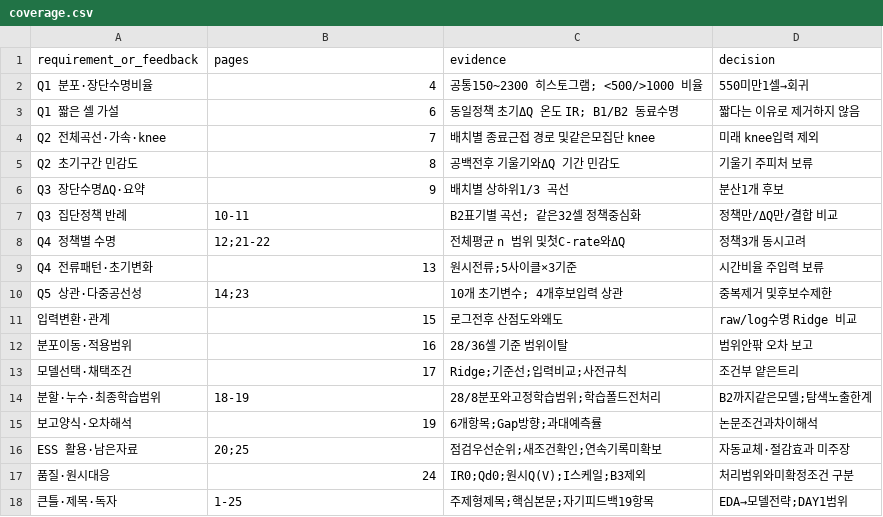
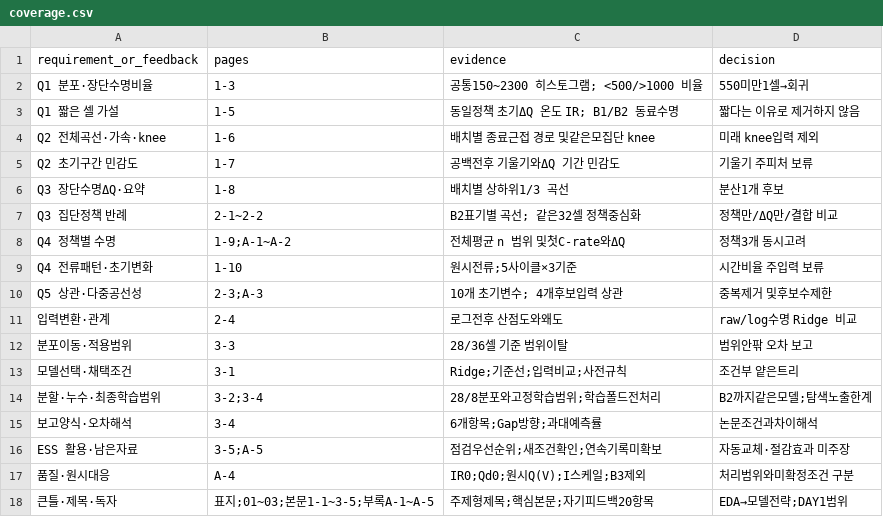
Before and after one commit to overdozya/skala_data_miniproject, a CSV file: results/final/coverage.csv, drawn as a sheet.

```diff
--- a/results/final/coverage.csv
+++ b/results/final/coverage.csv
@@ -1,18 +1,18 @@
 requirement_or_feedback,pages,evidence,decision
-Q1 분포·장단수명비율,4,공통150~2300 히스토그램; <500/>1000 비율,550미만1셀→회귀
-Q1 짧은 셀 가설,6,동일정책 초기ΔQ 온도 IR; B1/B2 동료수명,짧다는 이유로 제거하지 않음
-Q2 전체곡선·가속·knee,7,배치별 종료근접 경로 및같은모집단 knee,미래 knee입력 제외
-Q2 초기구간 민감도,8,공백전후 기울기와ΔQ 기간 민감도,기울기 주피처 보류
-Q3 장단수명ΔQ·요약,9,배치별 상하위1/3 곡선,분산1개 후보
-Q3 집단정책 반례,10-11,B2표기별 곡선; 같은32셀 정책중심화,정책만/ΔQ만/결합 비교
-Q4 정책별 수명,12;21-22,전체평균 n 범위 및첫C-rate와ΔQ,정책3개 동시고려
-Q4 전류패턴·초기변화,13,원시전류;5사이클×3기준,시간비율 주입력 보류
-Q5 상관·다중공선성,14;23,10개 초기변수; 4개후보입력 상관,중복제거 및후보수제한
-입력변환·관계,15,로그전후 산점도와왜도,raw/log수명 Ridge 비교
-분포이동·적용범위,16,28/36셀 기준 범위이탈,범위안팎 오차 보고
-모델선택·채택조건,17,Ridge;기준선;입력비교;사전규칙,조건부 얕은트리
-분할·누수·최종학습범위,18-19,28/8분포와고정학습범위;학습폴드전처리,B2까지같은모델;탐색노출한계
-보고양식·오차해석,19,6개항목;Gap방향;과대예측률,논문조건과차이해석
-ESS 활용·남은자료,20;25,점검우선순위;새조건확인;연속기록미확보,자동교체·절감효과 미주장
-품질·원시대응,24,IR0;Qd0;원시Q(V);I스케일;B3제외,처리범위와미확정조건 구분
-큰틀·제목·독자,1-25,주제형제목;핵심본문;자기피드백19항목,EDA→모델전략;DAY1범위
+Q1 분포·장단수명비율,1-3,공통150~2300 히스토그램; <500/>1000 비율,550미만1셀→회귀
+Q1 짧은 셀 가설,1-5,동일정책 초기ΔQ 온도 IR; B1/B2 동료수명,짧다는 이유로 제거하지 않음
+Q2 전체곡선·가속·knee,1-6,배치별 종료근접 경로 및같은모집단 knee,미래 knee입력 제외
+Q2 초기구간 민감도,1-7,공백전후 기울기와ΔQ 기간 민감도,기울기 주피처 보류
+Q3 장단수명ΔQ·요약,1-8,배치별 상하위1/3 곡선,분산1개 후보
+Q3 집단정책 반례,2-1~2-2,B2표기별 곡선; 같은32셀 정책중심화,정책만/ΔQ만/결합 비교
+Q4 정책별 수명,1-9;A-1~A-2,전체평균 n 범위 및첫C-rate와ΔQ,정책3개 동시고려
+Q4 전류패턴·초기변화,1-10,원시전류;5사이클×3기준,시간비율 주입력 보류
+Q5 상관·다중공선성,2-3;A-3,10개 초기변수; 4개후보입력 상관,중복제거 및후보수제한
+입력변환·관계,2-4,로그전후 산점도와왜도,raw/log수명 Ridge 비교
+분포이동·적용범위,3-3,28/36셀 기준 범위이탈,범위안팎 오차 보고
+모델선택·채택조건,3-1,Ridge;기준선;입력비교;사전규칙,조건부 얕은트리
+분할·누수·최종학습범위,3-2;3-4,28/8분포와고정학습범위;학습폴드전처리,B2까지같은모델;탐색노출한계
+보고양식·오차해석,3-4,6개항목;Gap방향;과대예측률,논문조건과차이해석
+ESS 활용·남은자료,3-5;A-5,점검우선순위;새조건확인;연속기록미확보,자동교체·절감효과 미주장
+품질·원시대응,A-4,IR0;Qd0;원시Q(V);I스케일;B3제외,처리범위와미확정조건 구분
+큰틀·제목·독자,표지;01~03;본문1-1~3-5;부록A-1~A-5,주제형제목;핵심본문;자기피드백20항목,EDA→모델전략;DAY1범위
```
Also changed, not shown: results/final/page_index.csv, results/final/review_checklist.csv, 4 other files.
